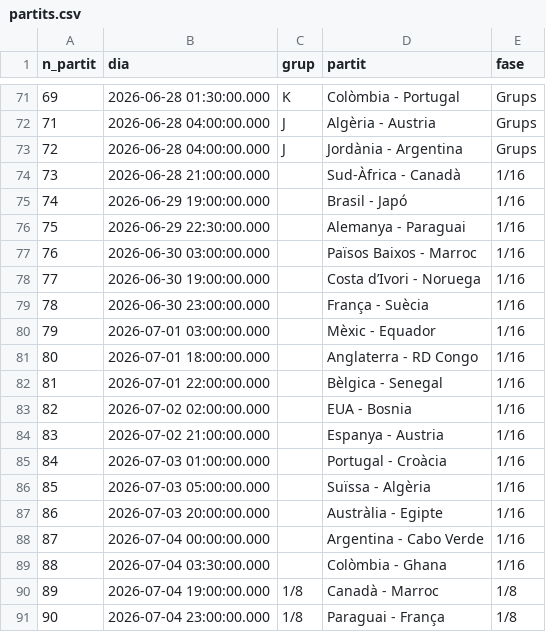
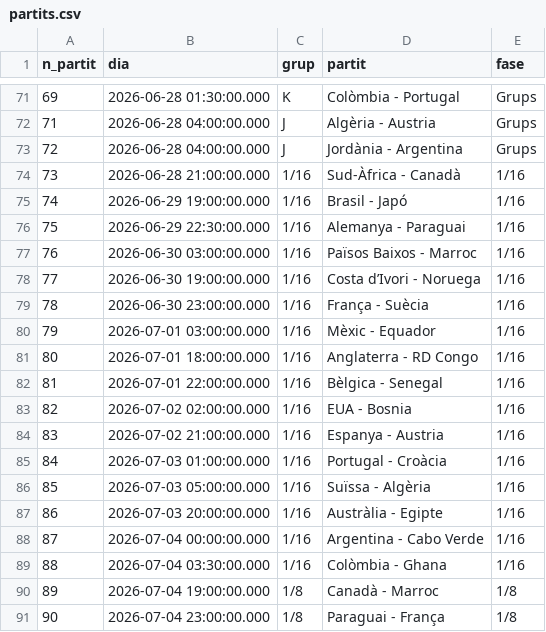
Before and after one commit to janjquer/porra-mundial-2026, a CSV file: partits.csv, drawn as a sheet; only a part is shown, gaps mark what is left out.

Commit message:
add 1/16 group in partits

```diff
--- a/partits.csv
+++ b/partits.csv
@@ -73,18 +73,18 @@
 72,2026-06-28 04:00:00.000,J,Jordània - Argentina,Grups
-73,2026-06-28 21:00:00.000,,Sud-Àfrica - Canadà,"1/16"
-74,2026-06-29 19:00:00.000,,Brasil - Japó,"1/16"
-75,2026-06-29 22:30:00.000,,Alemanya - Paraguai,"1/16"
-76,2026-06-30 03:00:00.000,,Països Baixos - Marroc,"1/16"
-77,2026-06-30 19:00:00.000,,Costa d’Ivori - Noruega,"1/16"
-78,2026-06-30 23:00:00.000,,França - Suècia,"1/16"
-79,2026-07-01 03:00:00.000,,Mèxic - Equador,"1/16"
-80,2026-07-01 18:00:00.000,,Anglaterra - RD Congo,"1/16"
-81,2026-07-01 22:00:00.000,,Bèlgica - Senegal,"1/16"
-82,2026-07-02 02:00:00.000,,EUA - Bosnia,"1/16"
-83,2026-07-02 21:00:00.000,,Espanya - Austria,"1/16"
-84,2026-07-03 01:00:00.000,,Portugal - Croàcia,"1/16"
-85,2026-07-03 05:00:00.000,,Suïssa - Algèria,"1/16"
-86,2026-07-03 20:00:00.000,,Austràlia - Egipte,"1/16"
-87,2026-07-04 00:00:00.000,,Argentina - Cabo Verde,"1/16"
-88,2026-07-04 03:30:00.000,,Colòmbia - Ghana,"1/16"
+73,2026-06-28 21:00:00.000,"1/16",Sud-Àfrica - Canadà,"1/16"
+74,2026-06-29 19:00:00.000,"1/16",Brasil - Japó,"1/16"
+75,2026-06-29 22:30:00.000,"1/16",Alemanya - Paraguai,"1/16"
+76,2026-06-30 03:00:00.000,"1/16",Països Baixos - Marroc,"1/16"
+77,2026-06-30 19:00:00.000,"1/16",Costa d’Ivori - Noruega,"1/16"
+78,2026-06-30 23:00:00.000,"1/16",França - Suècia,"1/16"
+79,2026-07-01 03:00:00.000,"1/16",Mèxic - Equador,"1/16"
+80,2026-07-01 18:00:00.000,"1/16",Anglaterra - RD Congo,"1/16"
+81,2026-07-01 22:00:00.000,"1/16",Bèlgica - Senegal,"1/16"
+82,2026-07-02 02:00:00.000,"1/16",EUA - Bosnia,"1/16"
+83,2026-07-02 21:00:00.000,"1/16",Espanya - Austria,"1/16"
+84,2026-07-03 01:00:00.000,"1/16",Portugal - Croàcia,"1/16"
+85,2026-07-03 05:00:00.000,"1/16",Suïssa - Algèria,"1/16"
+86,2026-07-03 20:00:00.000,"1/16",Austràlia - Egipte,"1/16"
+87,2026-07-04 00:00:00.000,"1/16",Argentina - Cabo Verde,"1/16"
+88,2026-07-04 03:30:00.000,"1/16",Colòmbia - Ghana,"1/16"
 89,2026-07-04 19:00:00.000,"1/8",Canadà - Marroc,"1/8"
```
